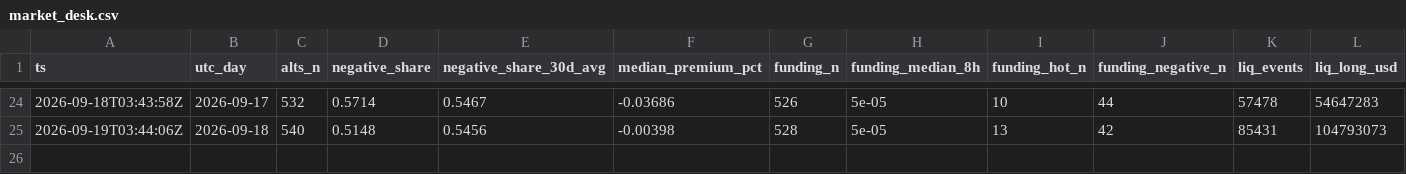
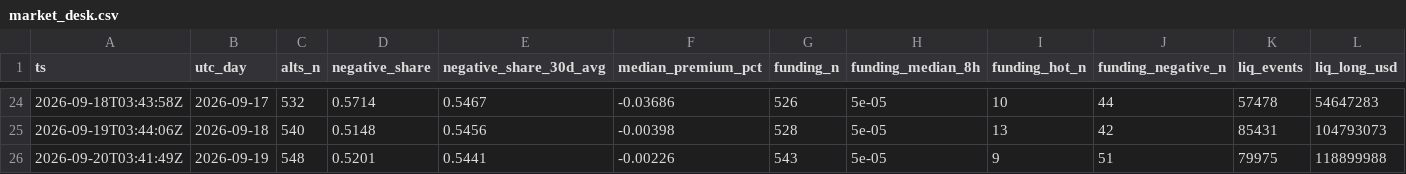
Before and after one commit to hahiri/technocore-did-agent, a CSV file: data/market_desk.csv, drawn as a sheet; only a part is shown, gaps mark what is left out; rows hold the shown columns only; the diff names each change by its address in the sheet, - before the commit and + after, or states it on an @@ line.

```diff
--- a/data/market_desk.csv
+++ b/data/market_desk.csv
+row 26: 2026-09-20T03:41:49Z | 2026-09-19 | 548 | 0.5201 | 0.5441 | -0.00226 | 543 | 5e-05 | 9 | 51 | 79975 | 118899988
```
Also changed, not shown: data/observatory.csv, 1 other file.
